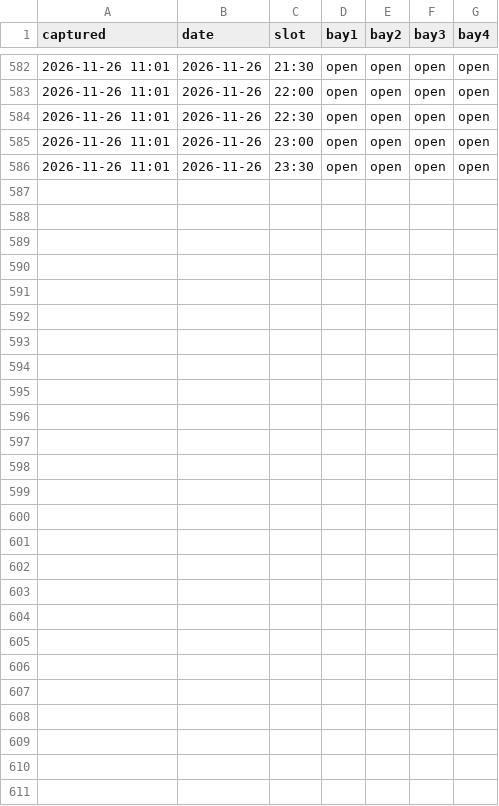
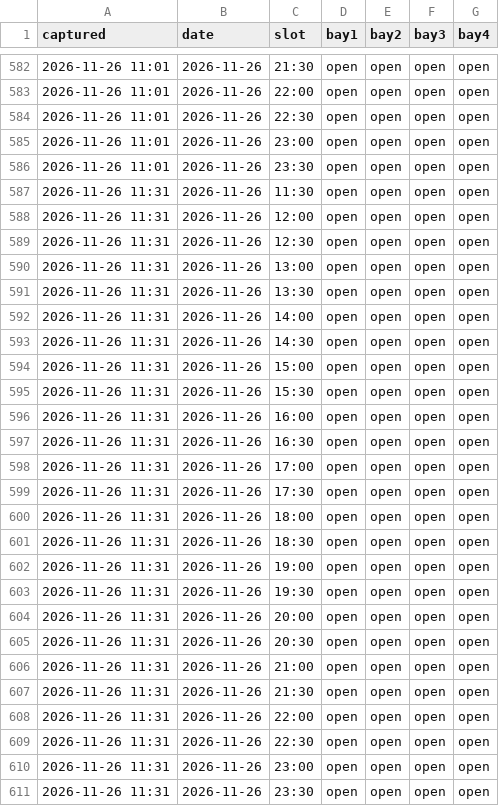
Before and after one commit to gsprott09/doglegg-tracker, a CSV file: data/snapshots.csv, drawn as a sheet; only a part is shown, gaps mark what is left out; the diff names each change by its address in the sheet, - before the commit and + after, or states it on an @@ line.

```diff
--- a/data/snapshots.csv
+++ b/data/snapshots.csv
+row 587: 2026-11-26 11:31 | 2026-11-26 | 11:30 | open | open | open | open
+row 588: 2026-11-26 11:31 | 2026-11-26 | 12:00 | open | open | open | open
+row 589: 2026-11-26 11:31 | 2026-11-26 | 12:30 | open | open | open | open
+row 590: 2026-11-26 11:31 | 2026-11-26 | 13:00 | open | open | open | open
+row 591: 2026-11-26 11:31 | 2026-11-26 | 13:30 | open | open | open | open
+row 592: 2026-11-26 11:31 | 2026-11-26 | 14:00 | open | open | open | open
+row 593: 2026-11-26 11:31 | 2026-11-26 | 14:30 | open | open | open | open
+row 594: 2026-11-26 11:31 | 2026-11-26 | 15:00 | open | open | open | open
+row 595: 2026-11-26 11:31 | 2026-11-26 | 15:30 | open | open | open | open
+row 596: 2026-11-26 11:31 | 2026-11-26 | 16:00 | open | open | open | open
+row 597: 2026-11-26 11:31 | 2026-11-26 | 16:30 | open | open | open | open
+row 598: 2026-11-26 11:31 | 2026-11-26 | 17:00 | open | open | open | open
+row 599: 2026-11-26 11:31 | 2026-11-26 | 17:30 | open | open | open | open
+row 600: 2026-11-26 11:31 | 2026-11-26 | 18:00 | open | open | open | open
+row 601: 2026-11-26 11:31 | 2026-11-26 | 18:30 | open | open | open | open
+row 602: 2026-11-26 11:31 | 2026-11-26 | 19:00 | open | open | open | open
+row 603: 2026-11-26 11:31 | 2026-11-26 | 19:30 | open | open | open | open
+row 604: 2026-11-26 11:31 | 2026-11-26 | 20:00 | open | open | open | open
+row 605: 2026-11-26 11:31 | 2026-11-26 | 20:30 | open | open | open | open
+row 606: 2026-11-26 11:31 | 2026-11-26 | 21:00 | open | open | open | open
+row 607: 2026-11-26 11:31 | 2026-11-26 | 21:30 | open | open | open | open
+row 608: 2026-11-26 11:31 | 2026-11-26 | 22:00 | open | open | open | open
+row 609: 2026-11-26 11:31 | 2026-11-26 | 22:30 | open | open | open | open
+row 610: 2026-11-26 11:31 | 2026-11-26 | 23:00 | open | open | open | open
+row 611: 2026-11-26 11:31 | 2026-11-26 | 23:30 | open | open | open | open
```
Also changed, not shown: 1 other file.
